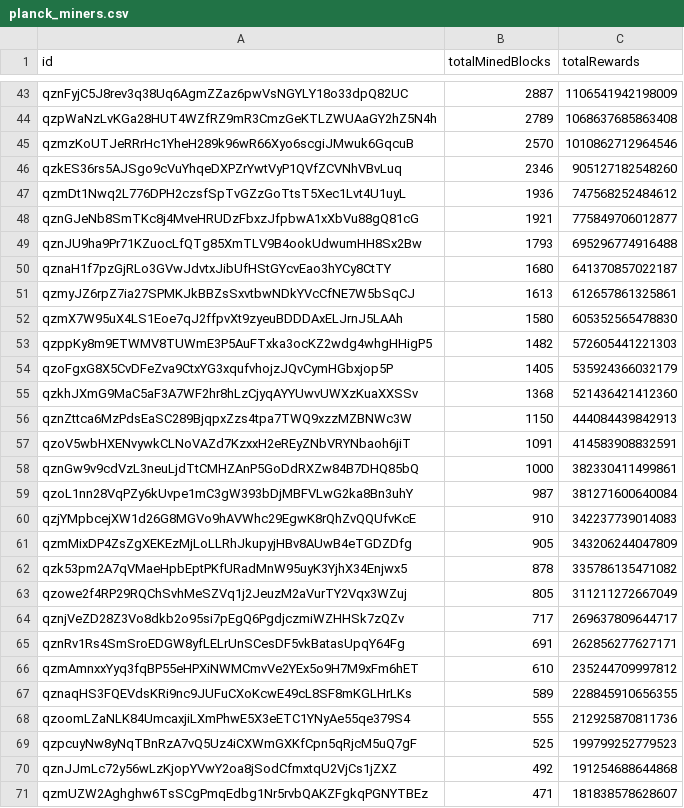
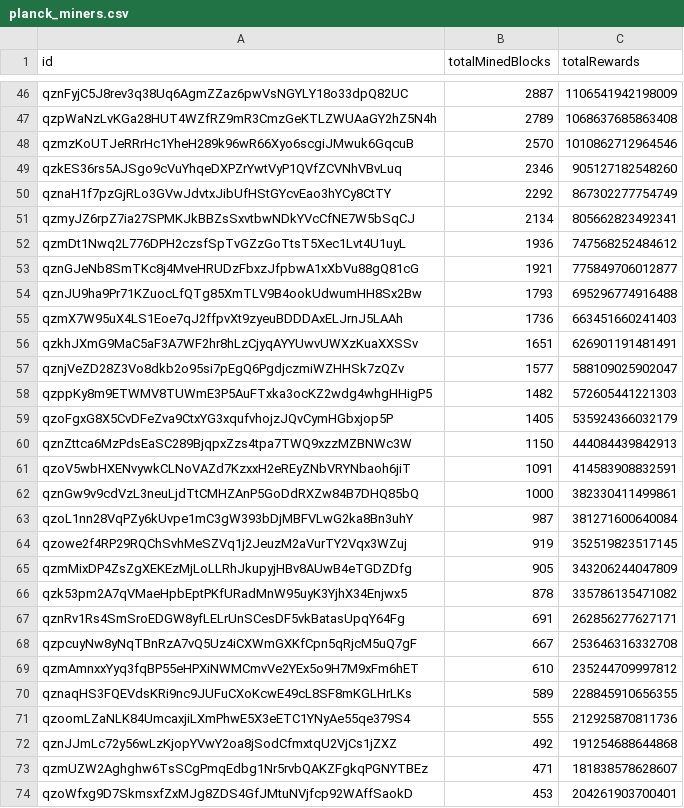
Before and after one commit to Quantus-Network/task-master, a CSV file: testnet_data_snapshots/planck_miners.csv, drawn as a sheet; only a part is shown, gaps mark what is left out; the shorter side is filled out with more unchanged rows; removed rows and columns are numbered as before the commit, all else as after; the diff covers the shown part only; the diff names each change by its address in the sheet, - before the commit and + after, or states it on an @@ line.

```diff
--- a/testnet_data_snapshots/planck_miners.csv
+++ b/testnet_data_snapshots/planck_miners.csv
+row 50: qznaH1f7pzGjRLo3GVwJdvtxJibUfHStGYcvEao3hYCy8CtTY | 2292 | 867302277754749
+row 51: qzmyJZ6rpZ7ia27SPMKJkBBZsSxvtbwNDkYVcCfNE7W5bSqCJ | 2134 | 805662823492341
-row 50: qznaH1f7pzGjRLo3GVwJdvtxJibUfHStGYcvEao3hYCy8CtTY | 1680 | 641370857022187
-row 51: qzmyJZ6rpZ7ia27SPMKJkBBZsSxvtbwNDkYVcCfNE7W5bSqCJ | 1613 | 612657861325861
-B55 (totalMinedBlocks): 1580
+B55 (totalMinedBlocks): 1736
-C55 (totalRewards): 605352565478830
+C55 (totalRewards): 663451660241403
+row 56: qzkhJXmG9MaC5aF3A7WF2hr8hLzCjyqAYYUwvUWXzKuaXXSSv | 1651 | 626901191481491
+row 57: qznjVeZD28Z3Vo8dkb2o95si7pEgQ6PgdjczmiWZHHSk7zQZv | 1577 | 588109025902047
-row 55: qzkhJXmG9MaC5aF3A7WF2hr8hLzCjyqAYYUwvUWXzKuaXXSSv | 1368 | 521436421412360
-row 60: qzjYMpbcejXW1d26G8MGVo9hAVWhc29EgwK8rQhZvQQUfvKcE | 910 | 342237739014083
+row 64: qzowe2f4RP29RQChSvhMeSZVq1j2JeuzM2aVurTY2Vqx3WZuj | 919 | 352519823517145
-row 63: qzowe2f4RP29RQChSvhMeSZVq1j2JeuzM2aVurTY2Vqx3WZuj | 805 | 311211272667049
-row 64: qznjVeZD28Z3Vo8dkb2o95si7pEgQ6PgdjczmiWZHHSk7zQZv | 717 | 269637809644717
+row 68: qzpcuyNw8yNqTBnRzA7vQ5Uz4iCXWmGXKfCpn5qRjcM5uQ7gF | 667 | 253646316332708
-row 69: qzpcuyNw8yNqTBnRzA7vQ5Uz4iCXWmGXKfCpn5qRjcM5uQ7gF | 525 | 199799252779523
```
Also changed, not shown: 24 added rows, 19 removed rows, 16 moved rows and 12 edited cells elsewhere in this file, 5 other files.
